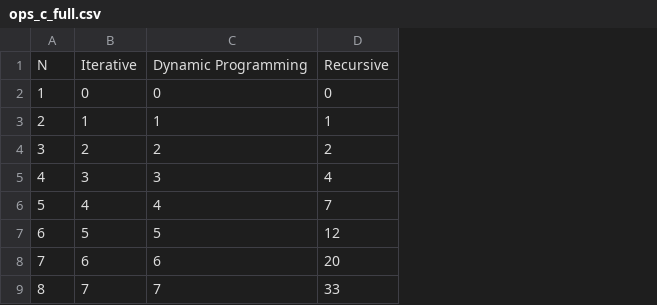
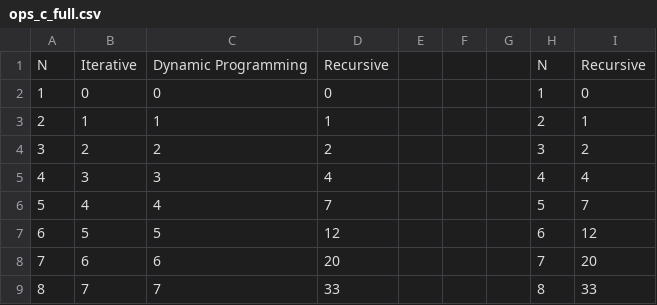
Before and after one commit to CS5008Fall2025/midterm-report-maggiesomiakiraneu, a CSV file: ops_c_full.csv, drawn as a sheet; only a part is shown; the diff names each change by its address in the sheet, - before the commit and + after, or states it on an @@ line.

```diff
--- a/ops_c_full.csv
+++ b/ops_c_full.csv
+column E, empty
+column F, empty
+column G, empty
+column H, rows 1-9: N | 1 | 2 | 3 | 4 | 5 | 6 | 7 | 8
+column I, rows 1-9: Recursive | 0 | 1 | 2 | 4 | 7 | 12 | 20 | 33
```
Also changed, not shown: 3 other files.
